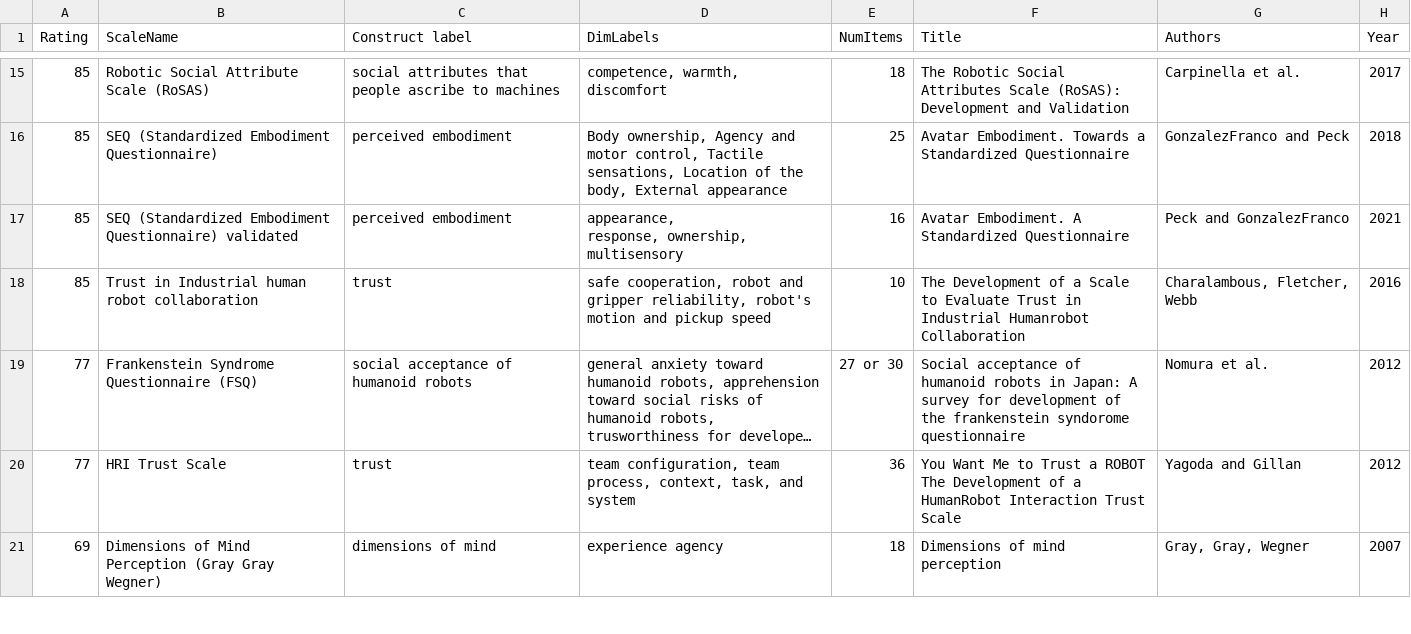
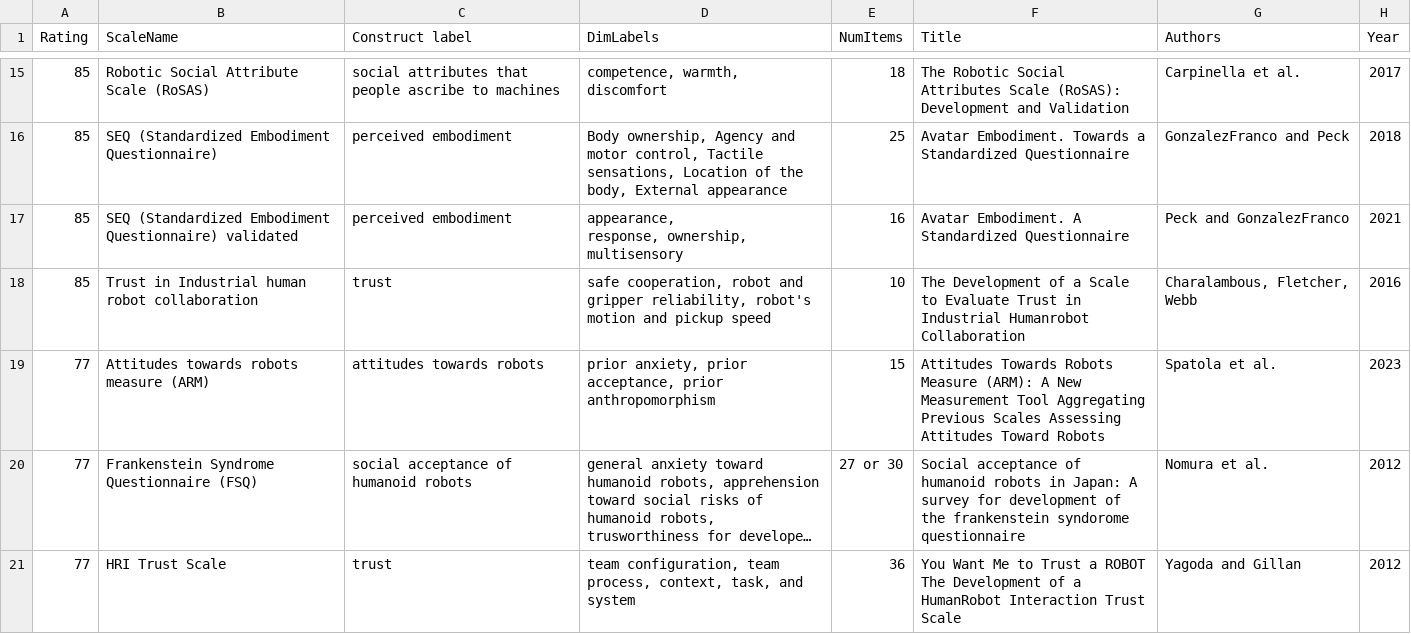
Before and after one commit to hriScaleDatabase/ScaleDatabase_temp, a CSV file: _data/database_short2.csv, drawn as a sheet; only a part is shown, gaps mark what is left out; the shorter side is filled out with more unchanged rows; long unchanged cells end in …; the diff names each change by its address in the sheet, - before the commit and + after, or states it on an @@ line.

```diff
--- a/_data/database_short2.csv
+++ b/_data/database_short2.csv
+row 19: 77 | Attitudes towards robots measure (ARM) | attitudes towards robots | prior anxiety, prior acceptance, prior anthropomorphism | 15 | Attitudes Towards Robots Measure (ARM): A New Measurement Tool Aggregating Previous Scales Assessing Attitudes Toward Robots | Spatola et al. | 2023
```
Also changed, not shown: 2 other files.
